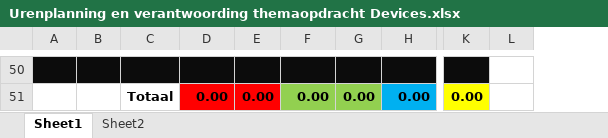
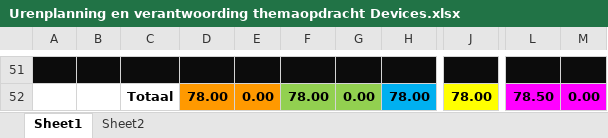
Before and after one commit to BIGduzy/MajorLazor-2, an Excel workbook: Documents/Urenplanning en verantwoording themaopdracht Devices.xlsx, sheet Sheet1, drawn as a sheet; only a part is shown, gaps mark what is left out; values as stored, in another font and other column widths than the file's, no borders; charts and pictures not drawn; removed rows and columns are numbered as before the commit, all else as after; the diff covers the shown part only; the diff names each change by its address in the sheet, - before the commit and + after, or states it on an @@ line.

```diff
--- a/Documents/Urenplanning en verantwoording themaopdracht Devices.xlsx (sheet Sheet1)
+++ b/Documents/Urenplanning en verantwoording themaopdracht Devices.xlsx (sheet Sheet1)
-column B, empty
-column C, row 51: Totaal
+column B, empty
+column C, row 52: Totaal
+column J, row 52: 78.00
+column L, row 52: 78.50
-column L, empty
-D52: 0.00
+D52: 78.00
-D52:E52 fill: #FF0000
+D52:E52 fill: #FF9900
-F52: 0.00
+F52: 78.00
-H52: 0.00
+H52: 78.00
-M52 fill: #FFFF00
+M52 fill: #FF00FF
```
Also changed, not shown: 35 added rows, 34 removed rows, 7 moved rows, 6 edited cells and cell formats elsewhere in this sheet, formulas that keep their value, charts or pictures, 1 other file.
